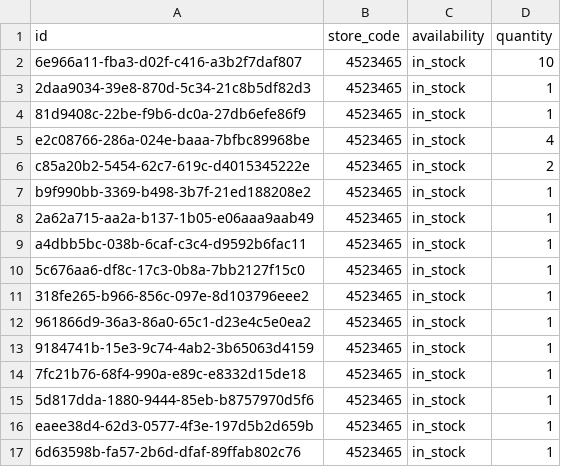
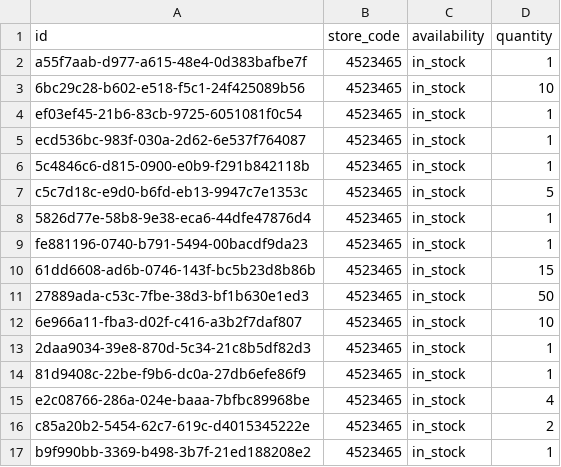
Before and after one commit to lautsu-afk/wix-local-inventory, a TSV file: docs/local_inventory.tsv, drawn as a sheet; only a part is shown; the shorter side is filled out with more unchanged rows; the diff names each change by its address in the sheet, - before the commit and + after, or states it on an @@ line.

```diff
--- a/docs/local_inventory.tsv
+++ b/docs/local_inventory.tsv
+row 2: a55f7aab-d977-a615-48e4-0d383bafbe7f | 4523465 | in_stock | 1
+row 3: 6bc29c28-b602-e518-f5c1-24f425089b56 | 4523465 | in_stock | 10
+row 4: ef03ef45-21b6-83cb-9725-6051081f0c54 | 4523465 | in_stock | 1
+row 5: ecd536bc-983f-030a-2d62-6e537f764087 | 4523465 | in_stock | 1
+row 6: 5c4846c6-d815-0900-e0b9-f291b842118b | 4523465 | in_stock | 1
+row 7: c5c7d18c-e9d0-b6fd-eb13-9947c7e1353c | 4523465 | in_stock | 5
+row 8: 5826d77e-58b8-9e38-eca6-44dfe47876d4 | 4523465 | in_stock | 1
+row 9: fe881196-0740-b791-5494-00bacdf9da23 | 4523465 | in_stock | 1
+row 10: 61dd6608-ad6b-0746-143f-bc5b23d8b86b | 4523465 | in_stock | 15
+row 11: 27889ada-c53c-7fbe-38d3-bf1b630e1ed3 | 4523465 | in_stock | 50
```
